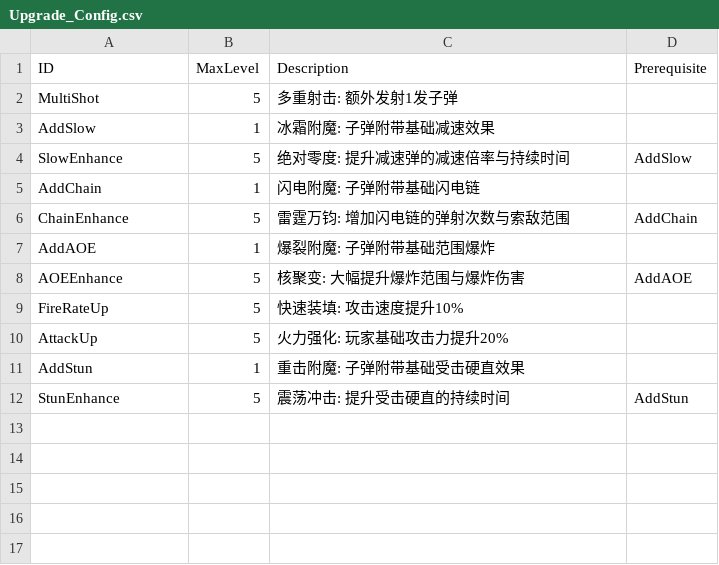
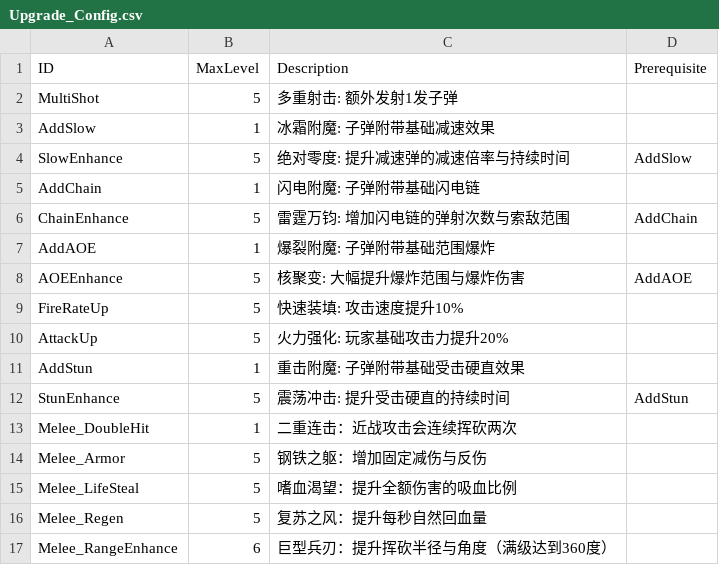
Before and after one commit to Sikrik/ECS_Exercises, a CSV file: Assets/Resources/Configs/Upgrade_Config.csv, drawn as a sheet.

```diff
--- a/Assets/Resources/Configs/Upgrade_Config.csv
+++ b/Assets/Resources/Configs/Upgrade_Config.csv
@@ -12 +12,6 @@ AddStun,1,重击附魔: 子弹附带基础受击硬直效果,
 StunEnhance,5,震荡冲击: 提升受击硬直的持续时间,AddStun
+Melee_DoubleHit,1,二重连击：近战攻击会连续挥砍两次,
+Melee_Armor,5,钢铁之躯：增加固定减伤与反伤,
+Melee_LifeSteal,5,嗜血渴望：提升全额伤害的吸血比例,
+Melee_Regen,5,复苏之风：提升每秒自然回血量,
+Melee_RangeEnhance,6,巨型兵刃：提升挥砍半径与角度（满级达到360度）,
```
Also changed, not shown: 5 other files.
